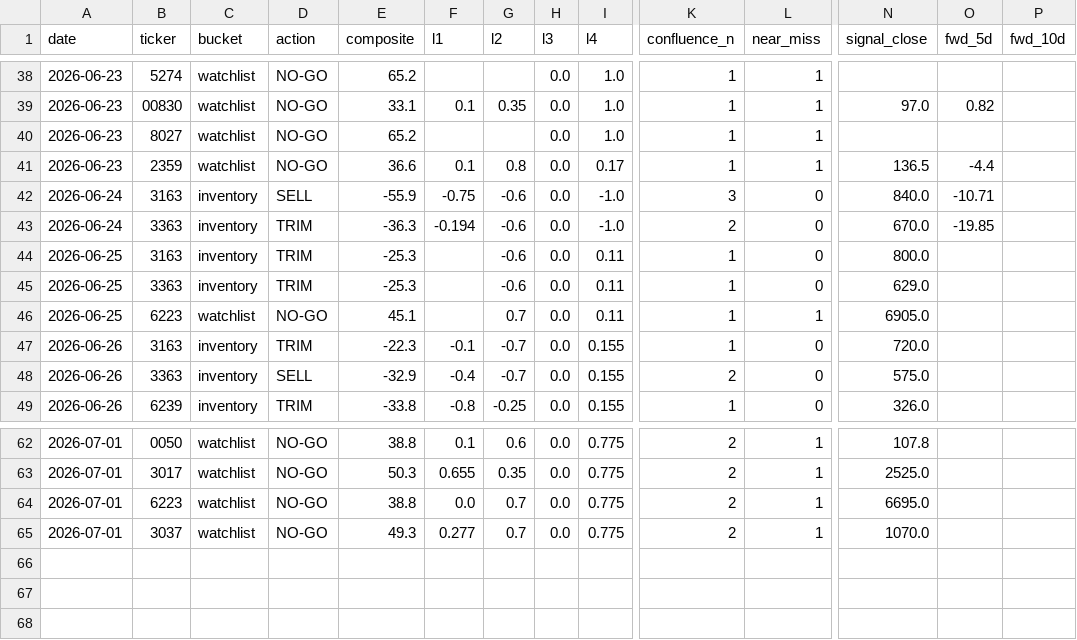
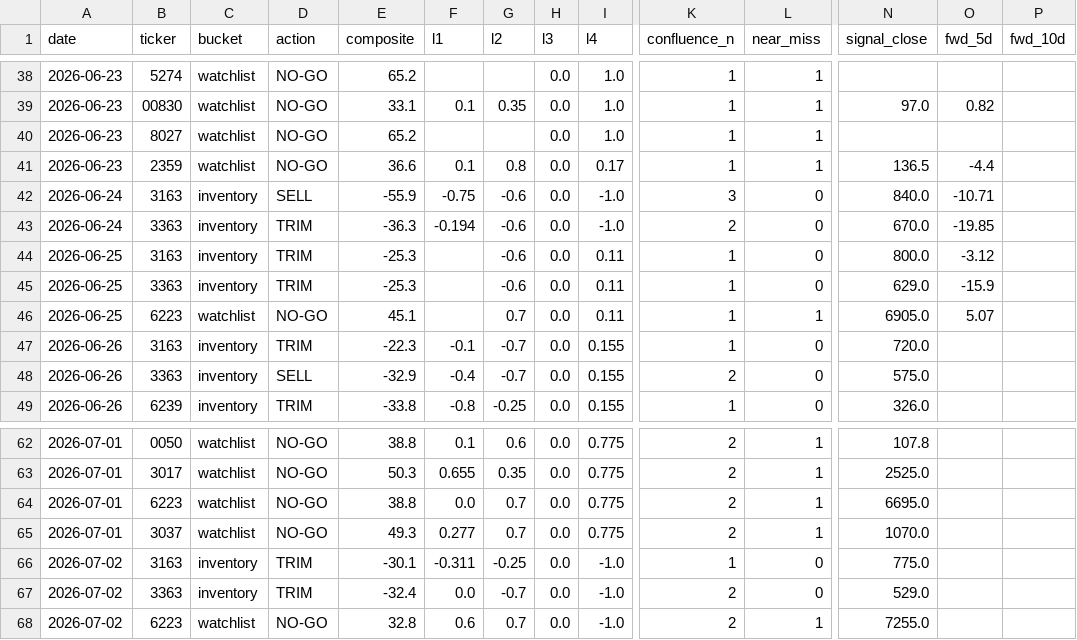
Before and after one commit to freshshine1/twse-dashboard, a CSV file: processed/signal_log.csv, drawn as a sheet; only a part is shown, gaps mark what is left out; rows hold the shown columns only; the diff names each change by its address in the sheet, - before the commit and + after, or states it on an @@ line.

```diff
--- a/processed/signal_log.csv
+++ b/processed/signal_log.csv
-O44 (fwd_5d): (empty)
+O44 (fwd_5d): -3.12
-O45 (fwd_5d): (empty)
+O45 (fwd_5d): -15.9
-O46 (fwd_5d): (empty)
+O46 (fwd_5d): 5.07
+row 66: 2026-07-02 | 3163 | inventory | TRIM | -30.1 | -0.311 | -0.25 | 0.0 | -1.0 | 1 | 0 | 775.0
+row 67: 2026-07-02 | 3363 | inventory | TRIM | -32.4 | 0.0 | -0.7 | 0.0 | -1.0 | 2 | 0 | 529.0
+row 68: 2026-07-02 | 6223 | watchlist | NO-GO | 32.8 | 0.6 | 0.7 | 0.0 | -1.0 | 2 | 1 | 7255.0
```
Also changed, not shown: processed/verdict_log.csv, 5 other files.
